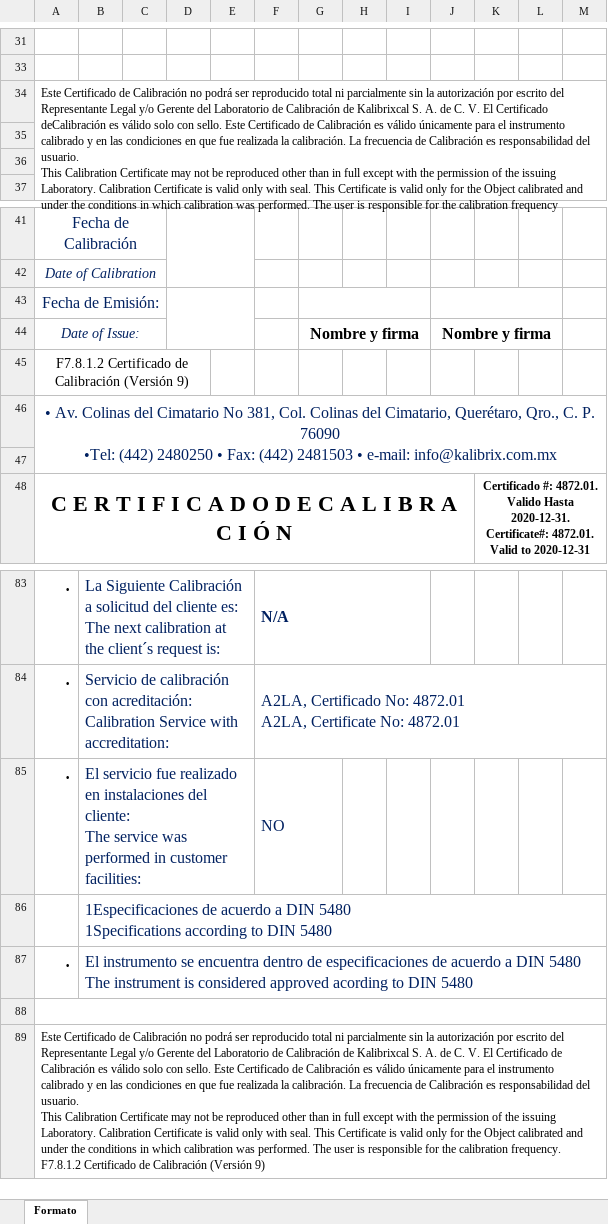
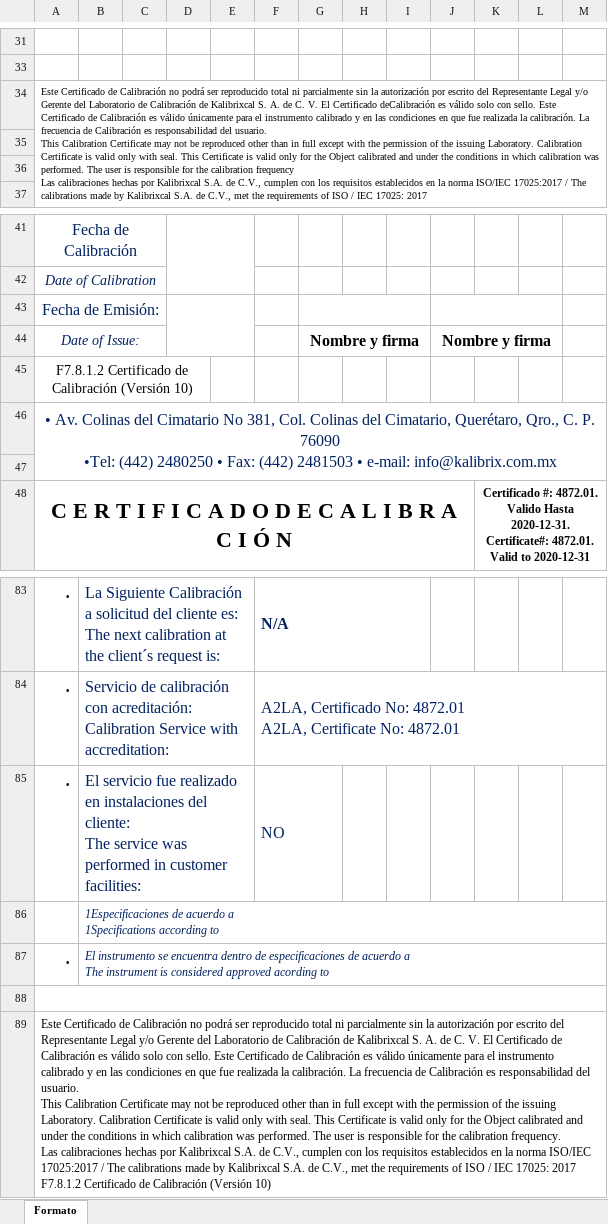
Before and after one commit to hocht/Kalibrix, an Excel workbook: GenerarCertificado.xlsm, sheet Formato, drawn as a sheet; only a part is shown, gaps mark what is left out; values as stored, in another font and other column widths than the file's, no borders; charts and pictures not drawn; ↵ is a line break in a cell; the diff names each change by its address in the sheet, - before the commit and + after, or states it on an @@ line.

```diff
--- a/GenerarCertificado.xlsm (sheet Formato)
+++ b/GenerarCertificado.xlsm (sheet Formato)
-A34: …calibration frequency
+A34: …calibration frequency ↵ Las calibraciones hechas por Kalibrixcal S.A. de C.V., cumplen con los requisitos establecidos en la norma ISO/IEC 17025:2017 / The calibrations made by Kalibrixcal S.A. de C.V., met the requirements of ISO / IEC 17025: 2017
@@ A34 text size: smaller @@
-A45: …Calibración (Versión 9)
+A45: …Calibración (Versión 10)
-B86: …acuerdo a DIN 5480 ↵ 1Specifications according to DIN 5480
+B86: …acuerdo a ↵ 1Specifications according to
-B86:B87 italic: off
+B86:B87 italic: on, text size: smaller
-B87: …acuerdo a DIN 5480 ↵ The instrument is considered approved acording to DIN 5480
+B87: …acuerdo a ↵ The instrument is considered approved acording to
-A89: …calibration frequency. ↵ F7.8.1.2 Certificado de Calibración (Versión 9)
+A89: …calibration frequency. ↵ Las calibraciones hechas por Kalibrixcal S.A. de C.V., cumplen con los requisitos establecidos en la norma ISO/IEC 17025:2017 / The calibrations made by Kalibrixcal S.A. de C.V., met the requirements of ISO / IEC 17025: 2017 ↵ F7.8.1.2 Certificado de Calibración (Versión 10)
```
Also changed, not shown: charts or pictures, 2 other files.
